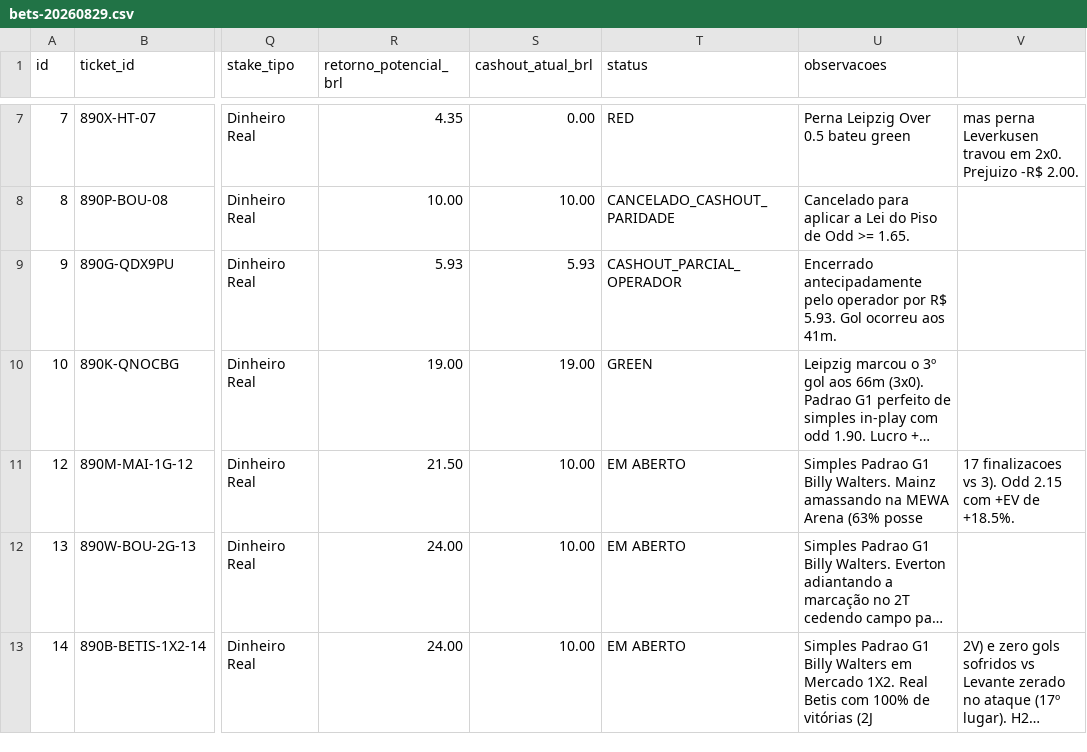
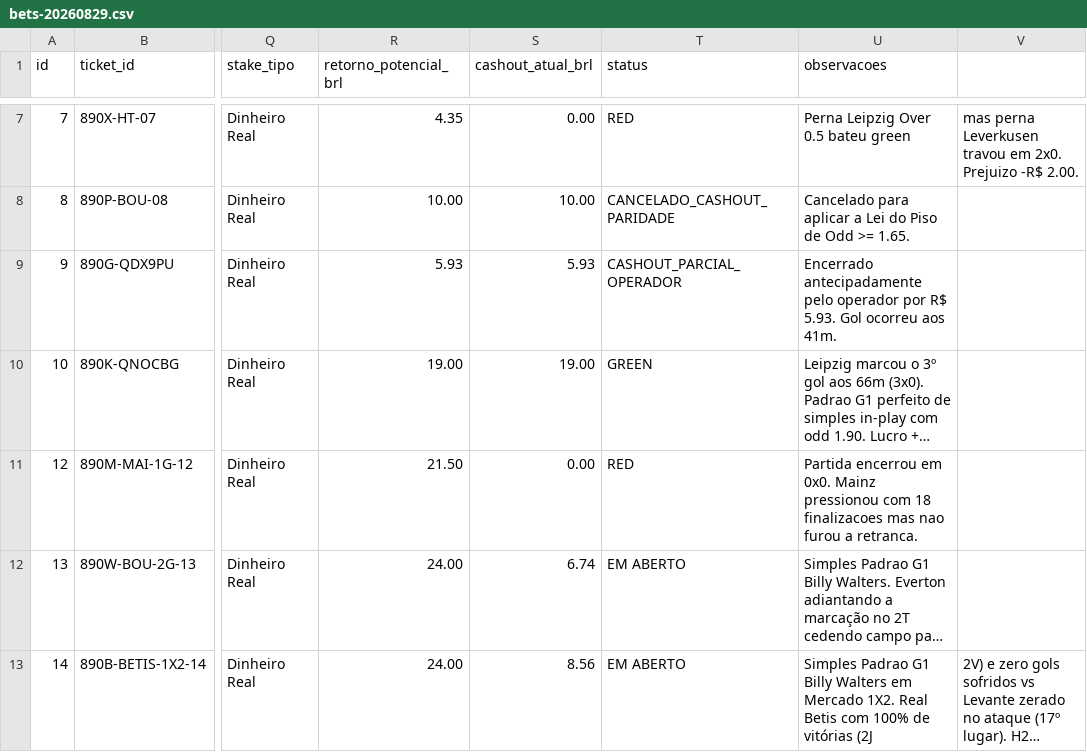
Before and after one commit to cspgabriel/superbet-robo-gestao-banca, a CSV file: data/bets-20260829.csv, drawn as a sheet; only a part is shown, gaps mark what is left out; long unchanged cells end in …; the diff names each change by its address in the sheet, - before the commit and + after, or states it on an @@ line.

Commit message:
chore: settle Ticket #12 Mainz 0x0 as RED (-R$ 10.00) - Bankroll stands at R$ 28.96 with R$ 48.00 open in Betis Win & Bournemouth 2nd Goal

```diff
--- a/data/bets-20260829.csv
+++ b/data/bets-20260829.csv
-S11 (cashout_atual_brl): 10.00
+S11 (cashout_atual_brl): 0.00
-T11 (status): EM ABERTO
+T11 (status): RED
-U11 (observacoes): Simples Padrao G1 Billy Walters. Mainz amassando na MEWA Arena (63% posse
+U11 (observacoes): Partida encerrou em 0x0. Mainz pressionou com 18 finalizacoes mas nao furou a retranca.
-V11: 17 finalizacoes vs 3). Odd 2.15 com +EV de +18.5%.
+V11: (empty)
-S12 (cashout_atual_brl): 10.00
+S12 (cashout_atual_brl): 6.74
-S13 (cashout_atual_brl): 10.00
+S13 (cashout_atual_brl): 8.56
```
Also changed, not shown: 1 other file.
